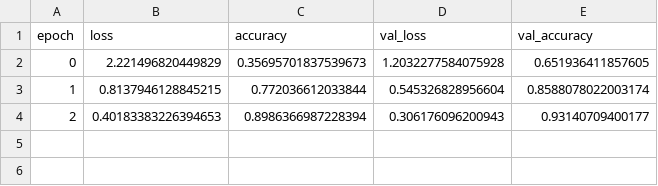
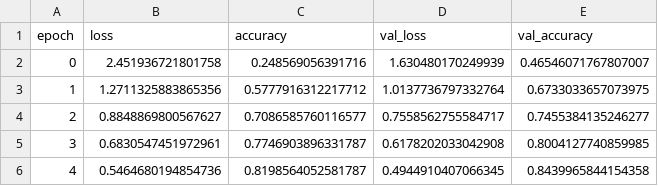
Before and after one commit to PythonFZ/SimTech_2022_04, a CSV file: nodes/MLModel/training_history.csv, drawn as a sheet.

```diff
--- a/nodes/MLModel/training_history.csv
+++ b/nodes/MLModel/training_history.csv
@@ -1,4 +1,6 @@
 epoch,loss,accuracy,val_loss,val_accuracy
-0,2.221496820449829,0.35695701837539673,1.2032277584075928,0.651936411857605
-1,0.8137946128845215,0.772036612033844,0.545326828956604,0.8588078022003174
-2,0.40183383226394653,0.8986366987228394,0.306176096200943,0.93140709400177
+0,2.451936721801758,0.248569056391716,1.630480170249939,0.46546071767807007
+1,1.2711325883865356,0.5777916312217712,1.0137736797332764,0.6733033657073975
+2,0.8848869800567627,0.7086585760116577,0.7558562755584717,0.7455384135246277
+3,0.6830547451972961,0.7746903896331787,0.6178202033042908,0.8004127740859985
+4,0.5464680194854736,0.8198564052581787,0.4944910407066345,0.8439965844154358
```
Also changed, not shown: nodes/EvaluateModel/confusion_matrix.csv, 3 other files.
